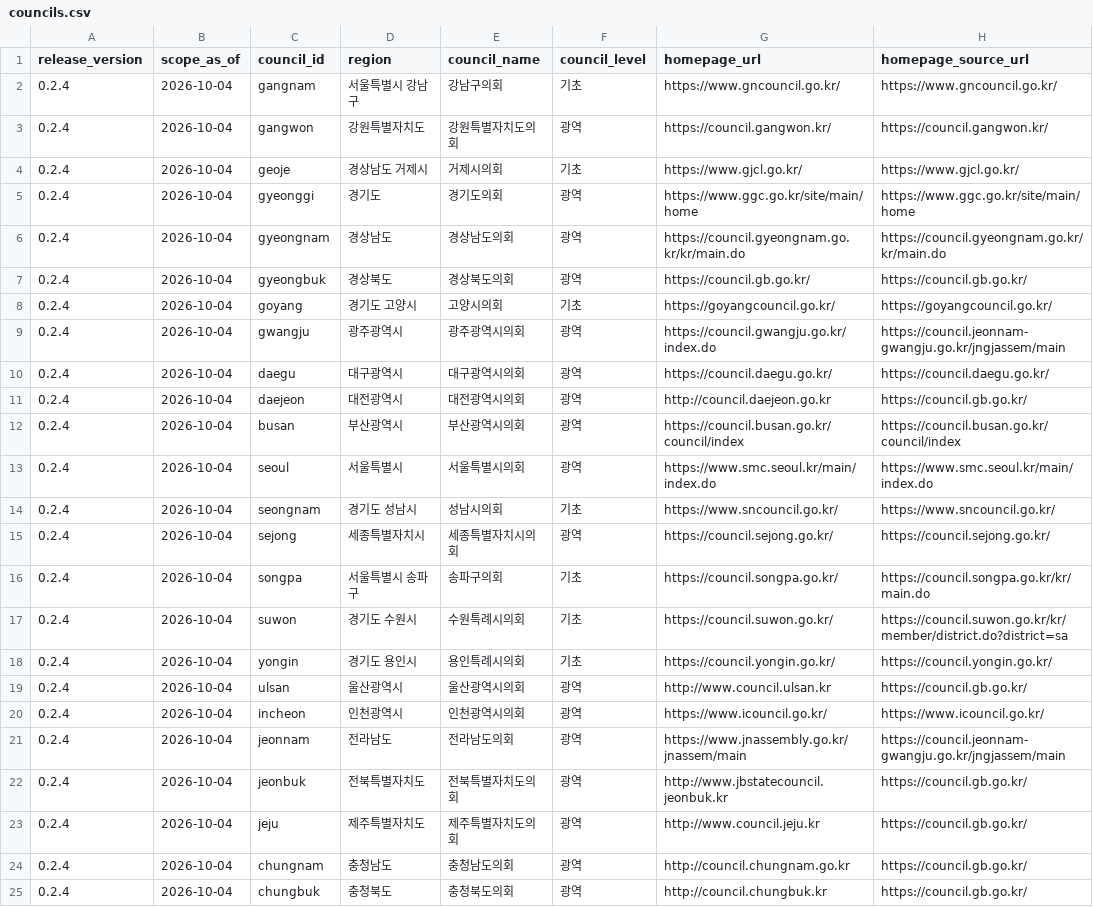
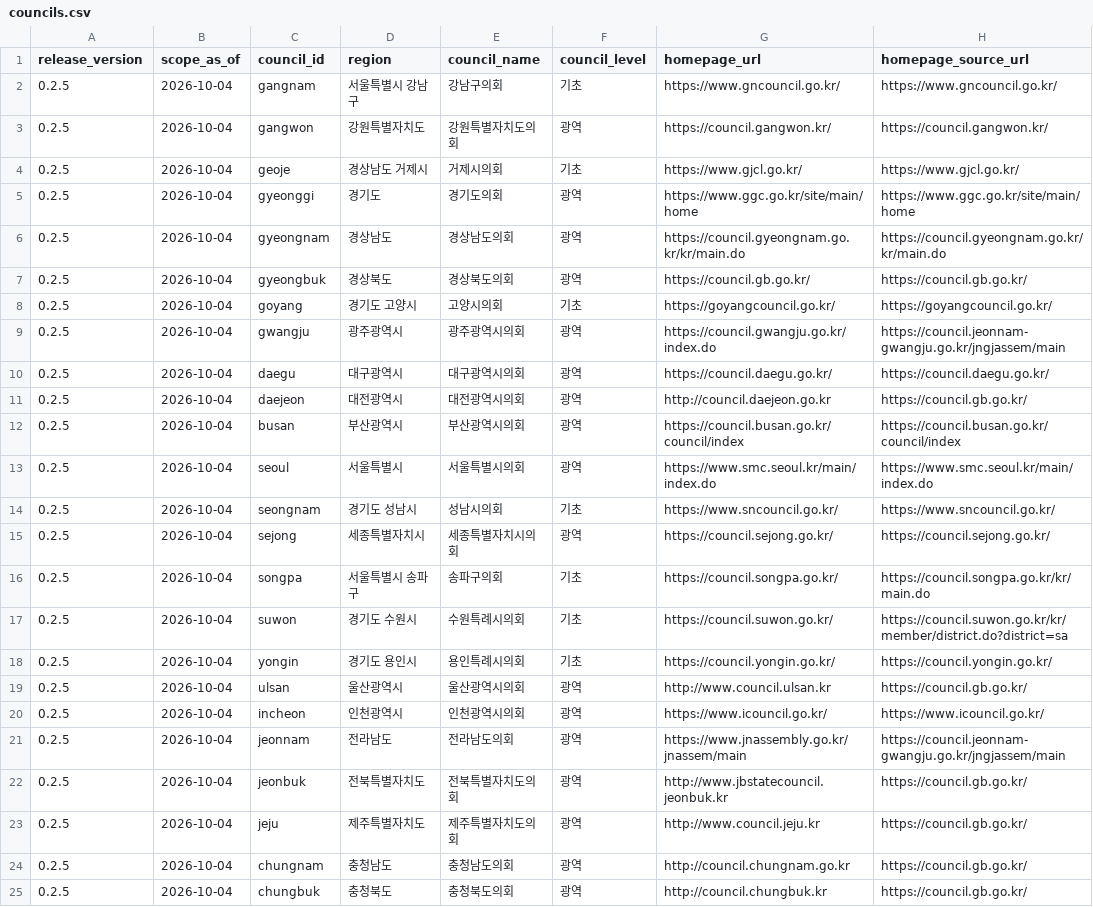
Before and after one commit to lime38/local-council-public-records, a CSV file: data/councils.csv, drawn as a sheet; only a part is shown; the diff names each change by its address in the sheet, - before the commit and + after, or states it on an @@ line.

```diff
--- a/data/councils.csv
+++ b/data/councils.csv
-A2:A25 (release_version): 0.2.4
+A2:A25 (release_version): 0.2.5
```
Also changed, not shown: 9 other files.
